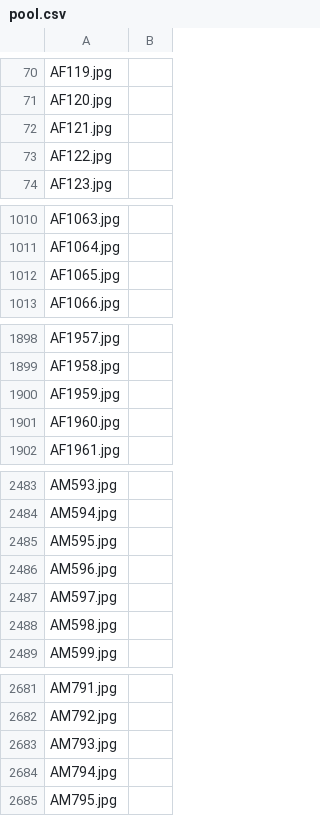
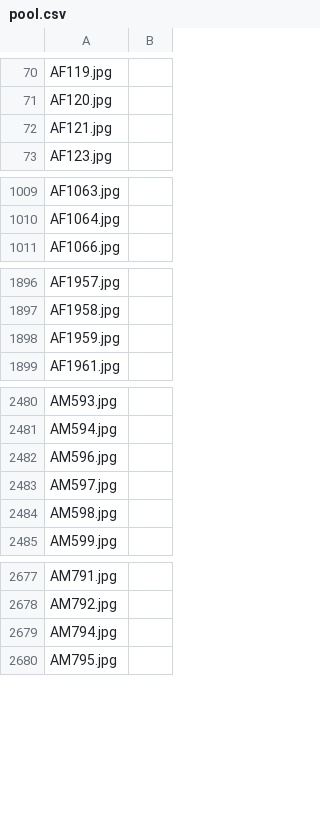
Before and after one commit to Duvarak05/IDAI-720, a CSV file: assignments/data/pool.csv, drawn as a sheet; only a part is shown, gaps mark what is left out; the diff covers the shown part only; the diff names each change by its address in the sheet, - before the commit and + after, or states it on an @@ line.

```diff
--- a/assignments/data/pool.csv
+++ b/assignments/data/pool.csv
-row 73: AF122.jpg
-row 1012: AF1065.jpg
-row 1901: AF1960.jpg
-row 2485: AM595.jpg
-row 2683: AM793.jpg
```
Also changed, not shown: 5 removed rows elsewhere in this file, assignments/data/train.csv.
